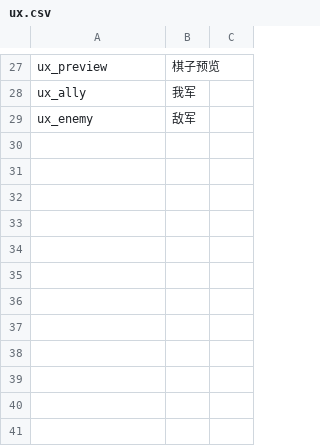
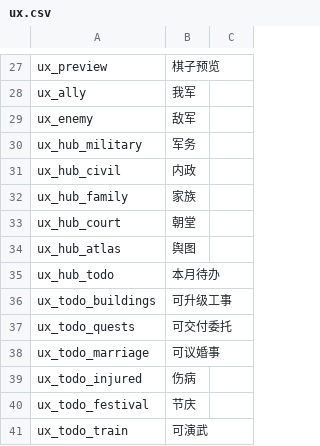
Before and after one commit to wuyongjia666-droid/CenturyKnights, a CSV file: project/data/locale/ux.csv, drawn as a sheet; only a part is shown, gaps mark what is left out.

```diff
--- a/project/data/locale/ux.csv
+++ b/project/data/locale/ux.csv
@@ -29 +29,13 @@ ux_ally,我军,
 ux_enemy,敌军,
+ux_hub_military,军务,
+ux_hub_civil,内政,
+ux_hub_family,家族,
+ux_hub_court,朝堂,
+ux_hub_atlas,舆图,
+ux_hub_todo,本月待办,
+ux_todo_buildings,可升级工事,
+ux_todo_quests,可交付委托,
+ux_todo_marriage,可议婚事,
+ux_todo_injured,伤病,
+ux_todo_festival,节庆,
+ux_todo_train,可演武,
```
Also changed, not shown: 6 other files.
